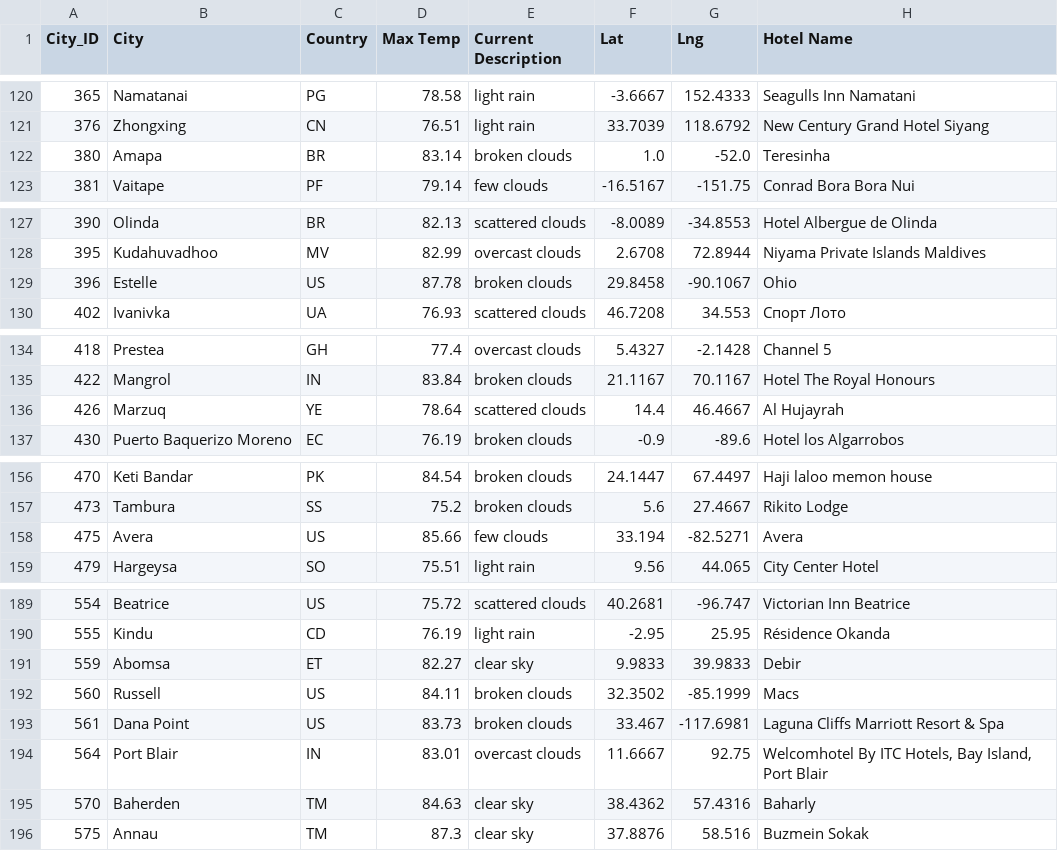
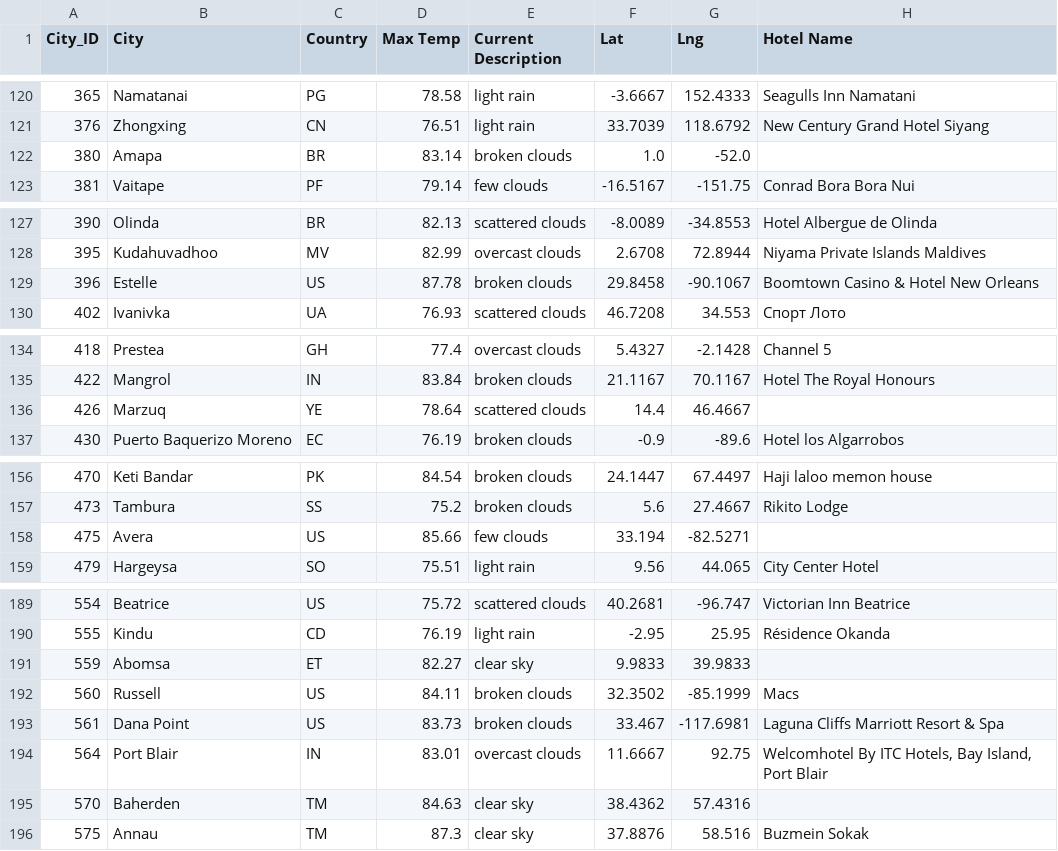
Before and after one commit to Cassiexu123/World_Weather_Analysis, a CSV file: Vacation_Search/WeatherPy_vacation.csv, drawn as a sheet; only a part is shown, gaps mark what is left out; the diff covers the shown part only.

```diff
--- a/Vacation_Search/WeatherPy_vacation.csv
+++ b/Vacation_Search/WeatherPy_vacation.csv
@@ -121,3 +121,3 @@ City_ID,City,Country,Max Temp,Current Description,Lat,Lng,Hotel Name
 376,Zhongxing,CN,76.51,light rain,33.7039,118.6792,New Century Grand Hotel Siyang
-380,Amapa,BR,83.14,broken clouds,1.0,-52.0,Teresinha
+380,Amapa,BR,83.14,broken clouds,1.0,-52.0,
 381,Vaitape,PF,79.14,few clouds,-16.5167,-151.75,Conrad Bora Bora Nui
@@ -128,3 +128,3 @@ City_ID,City,Country,Max Temp,Current Description,Lat,Lng,Hotel Name
 395,Kudahuvadhoo,MV,82.99,overcast clouds,2.6708,72.8944,Niyama Private Islands Maldives
-396,Estelle,US,87.78,broken clouds,29.8458,-90.1067,Ohio
+396,Estelle,US,87.78,broken clouds,29.8458,-90.1067,Boomtown Casino & Hotel New Orleans
 402,Ivanivka,UA,76.93,scattered clouds,46.7208,34.553,Спорт Лото
@@ -135,3 +135,3 @@ City_ID,City,Country,Max Temp,Current Description,Lat,Lng,Hotel Name
 422,Mangrol,IN,83.84,broken clouds,21.1167,70.1167,Hotel The Royal Honours
-426,Marzuq,YE,78.64,scattered clouds,14.4,46.4667,Al Hujayrah
+426,Marzuq,YE,78.64,scattered clouds,14.4,46.4667,
 430,Puerto Baquerizo Moreno,EC,76.19,broken clouds,-0.9,-89.6,Hotel los Algarrobos
@@ -157,3 +157,3 @@ City_ID,City,Country,Max Temp,Current Description,Lat,Lng,Hotel Name
 473,Tambura,SS,75.2,broken clouds,5.6,27.4667,Rikito Lodge
-475,Avera,US,85.66,few clouds,33.194,-82.5271,Avera
+475,Avera,US,85.66,few clouds,33.194,-82.5271,
 479,Hargeysa,SO,75.51,light rain,9.56,44.065,City Center Hotel
@@ -190,3 +190,3 @@ City_ID,City,Country,Max Temp,Current Description,Lat,Lng,Hotel Name
 555,Kindu,CD,76.19,light rain,-2.95,25.95,Résidence Okanda
-559,Abomsa,ET,82.27,clear sky,9.9833,39.9833,Debir
+559,Abomsa,ET,82.27,clear sky,9.9833,39.9833,
 560,Russell,US,84.11,broken clouds,32.3502,-85.1999,Macs
@@ -194,3 +194,3 @@ City_ID,City,Country,Max Temp,Current Description,Lat,Lng,Hotel Name
 564,Port Blair,IN,83.01,overcast clouds,11.6667,92.75,"Welcomhotel By ITC Hotels, Bay Island, Port Blair"
-570,Baherden,TM,84.63,clear sky,38.4362,57.4316,Baharly
+570,Baherden,TM,84.63,clear sky,38.4362,57.4316,
 575,Annau,TM,87.3,clear sky,37.8876,58.516,Buzmein Sokak
```
Also changed, not shown: 11 edited cells elsewhere in this file, 15 other files.
